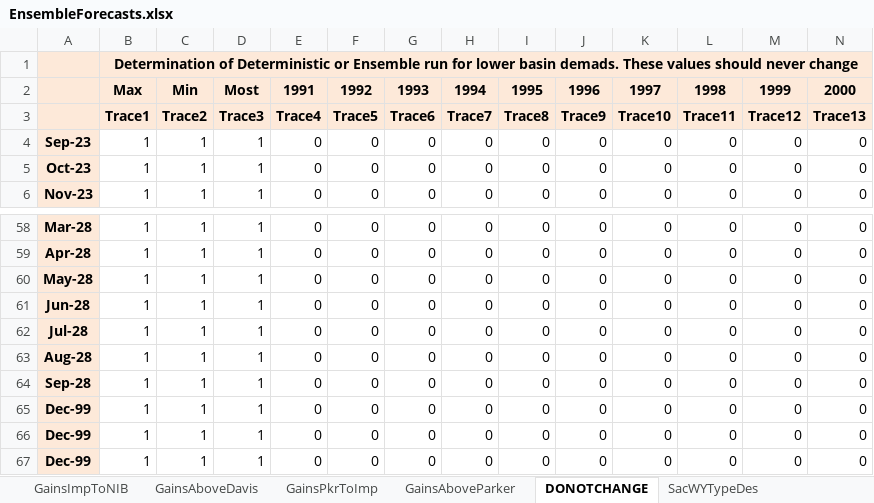
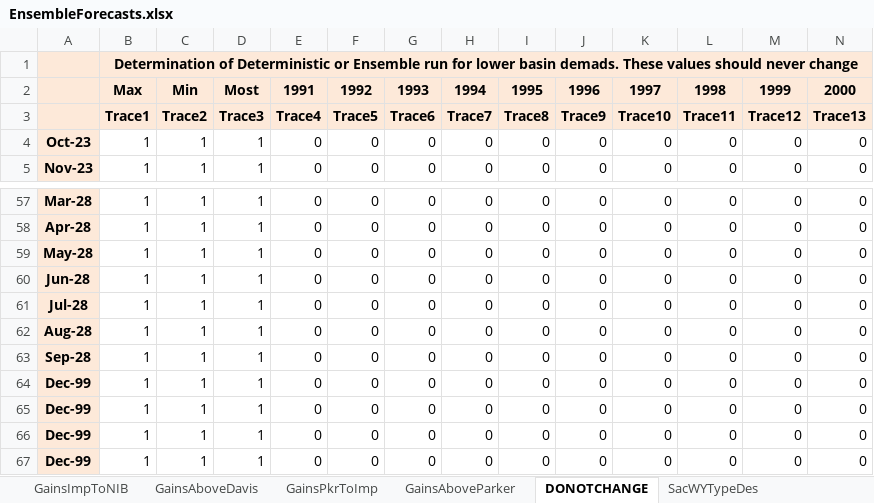
Before and after one commit to tschilb252/crmms, an Excel workbook: Inflow Forecasts/EnsembleForecasts.xlsx, sheet DONOTCHANGE, drawn as a sheet; only a part is shown, gaps mark what is left out; values as stored, in another font and other column widths than the file's, no borders; 19 other sheets too large or unreadable and not compared; removed rows and columns are numbered as before the commit, all else as after; rows hold the shown columns only; the diff names each change by its address in the sheet, - before the commit and + after, or states it on an @@ line.

Commit message:
Inflow Ensemble for Oct 2023 CRMMS-ESP

```diff
--- a/Inflow Forecasts/EnsembleForecasts.xlsx (sheet DONOTCHANGE)
+++ b/Inflow Forecasts/EnsembleForecasts.xlsx (sheet DONOTCHANGE)
-row 4: Sep-23 | 1 | 1 | 1 | 0 | 0 | 0 | 0 | 0 | 0 | 0 | 0 | 0 | 0
+row 64: Dec-99 | 1 | 1 | 1 | 0 | 0 | 0 | 0 | 0 | 0 | 0 | 0 | 0 | 0
```
Also changed, not shown: formulas that keep their value, 13 other files.
